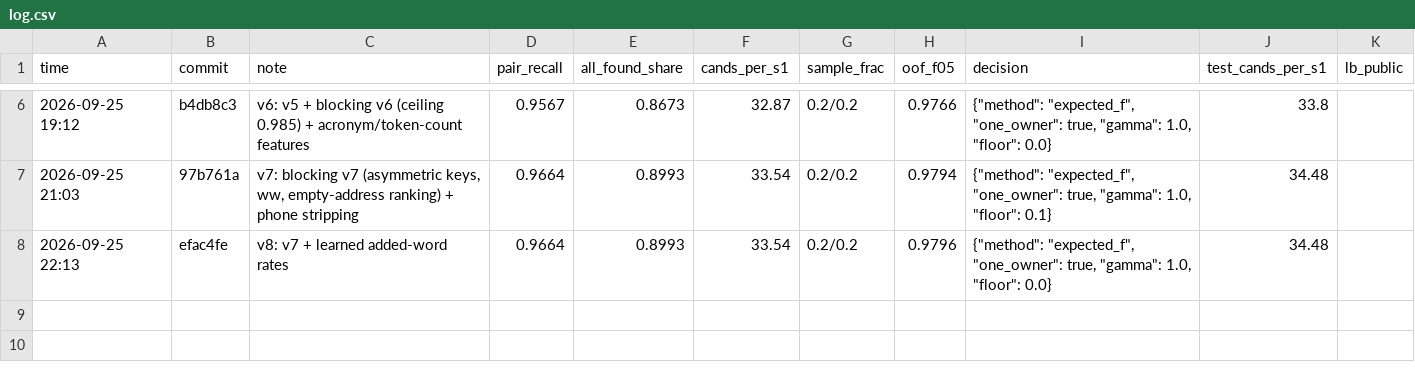
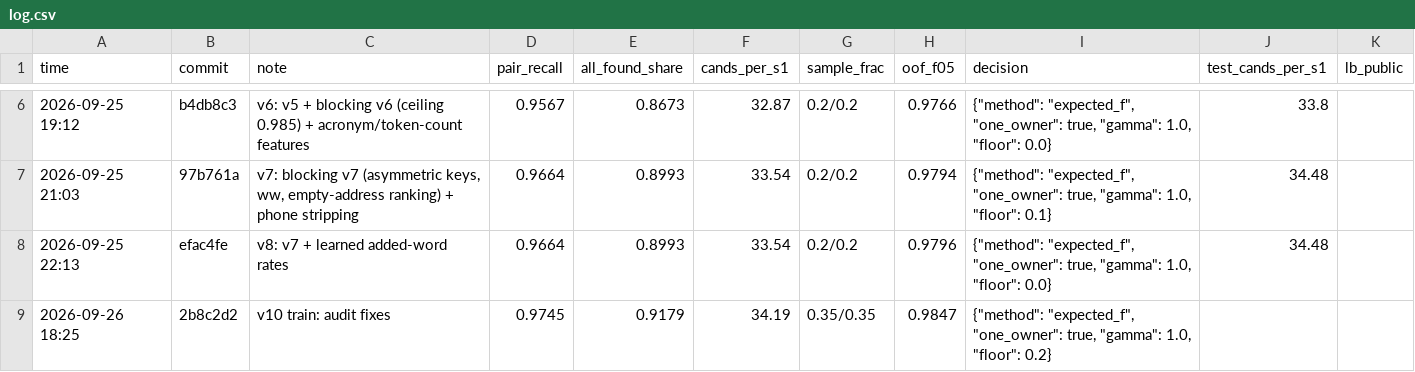
Before and after one commit to Anish033-coder/amazon-ml-2026, a CSV file: experiments/log.csv, drawn as a sheet; only a part is shown, gaps mark what is left out.

```diff
--- a/experiments/log.csv
+++ b/experiments/log.csv
@@ -8 +8,2 @@ time,commit,note,pair_recall,all_found_share,cands_per_s1,sample_frac,oof_f05,de
 2026-09-25 22:13,efac4fe,v8: v7 + learned added-word rates,0.9664,0.8993,33.54,0.2/0.2,0.9796,"{""method"": ""expected_f"", ""one_owner"": true, ""gamma"": 1.0, ""floor"": 0.0}",34.48,
+2026-09-26 18:25,2b8c2d2,v10 train: audit fixes,0.9745,0.9179,34.19,0.35/0.35,0.9847,"{""method"": ""expected_f"", ""one_owner"": true, ""gamma"": 1.0, ""floor"": 0.2}",,
```
Also changed, not shown: experiments/submissions.csv.
